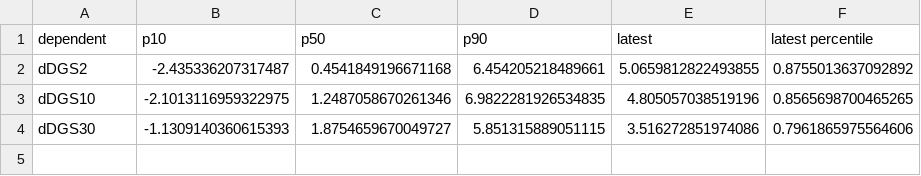
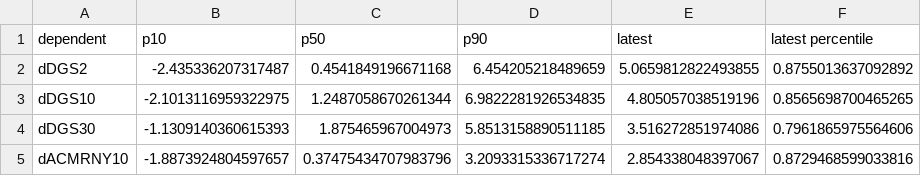
Before and after one commit to kevinkan2004-crypto/oil-shock-treasury-repricing, a CSV file: results/rolling_band.csv, drawn as a sheet.

```diff
--- a/results/rolling_band.csv
+++ b/results/rolling_band.csv
@@ -1,4 +1,5 @@
 dependent,p10,p50,p90,latest,latest percentile
-dDGS2,-2.435336207317487,0.4541849196671168,6.454205218489661,5.0659812822493855,0.8755013637092892
-dDGS10,-2.1013116959322975,1.2487058670261346,6.9822281926534835,4.805057038519196,0.8565698700465265
-dDGS30,-1.1309140360615393,1.8754659670049727,5.851315889051115,3.516272851974086,0.7961865975564606
+dDGS2,-2.435336207317487,0.4541849196671168,6.454205218489659,5.0659812822493855,0.8755013637092892
+dDGS10,-2.1013116959322975,1.2487058670261344,6.9822281926534835,4.805057038519196,0.8565698700465265
+dDGS30,-1.1309140360615393,1.875465967004973,5.8513158890511185,3.516272851974086,0.7961865975564606
+dACMRNY10,-1.8873924804597657,0.37475434707983796,3.2093315336717274,2.854338048397067,0.8729468599033816
```
Also changed, not shown: results/break_test.csv, results/robust_events_regime.csv, 16 other files.
